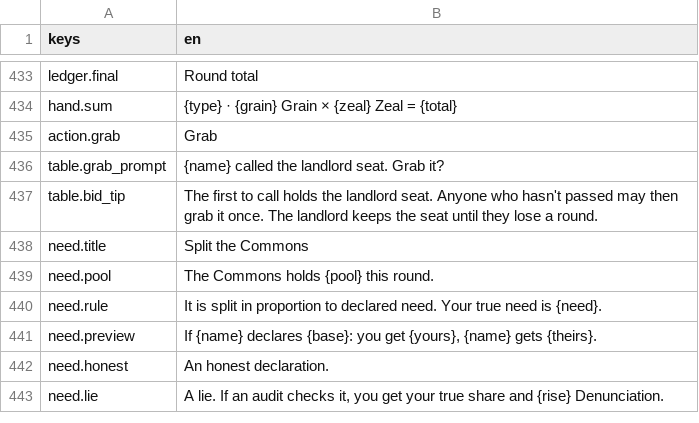
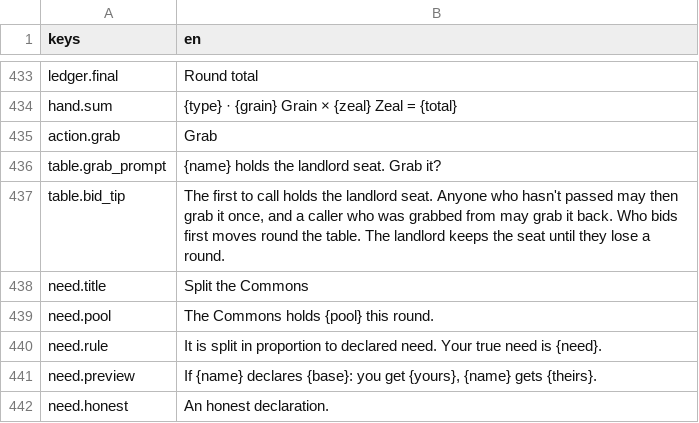
Before and after one commit to georgejieh/Commons, a CSV file: data/strings/strings.csv, drawn as a sheet; only a part is shown, gaps mark what is left out; the shorter side is filled out with more unchanged rows.

```diff
--- a/data/strings/strings.csv
+++ b/data/strings/strings.csv
@@ -435,4 +435,4 @@ hand.sum,{type}  ·  {grain} Grain × {zeal} Zeal = {total}
 action.grab,Grab
-table.grab_prompt,{name} called the landlord seat. Grab it?
-table.bid_tip,"The first to call holds the landlord seat. Anyone who hasn't passed may then grab it once. The landlord keeps the seat until they lose a round."
+table.grab_prompt,{name} holds the landlord seat. Grab it?
+table.bid_tip,"The first to call holds the landlord seat. Anyone who hasn't passed may then grab it once, and a caller who was grabbed from may grab it back. Who bids first moves round the table. The landlord keeps the seat until they lose a round."
 need.title,Split the Commons
```
Also changed, not shown: 5 other files.
